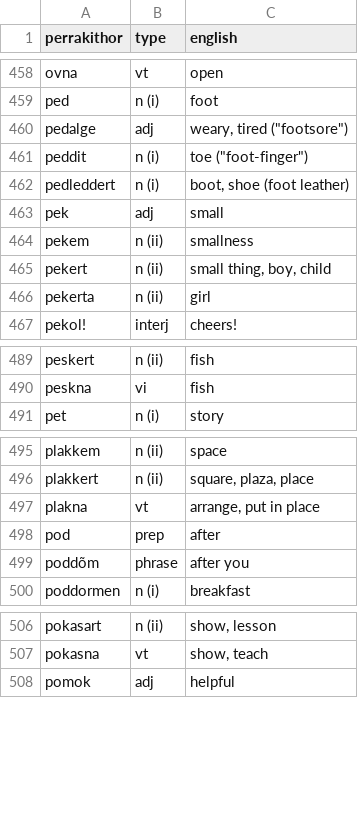
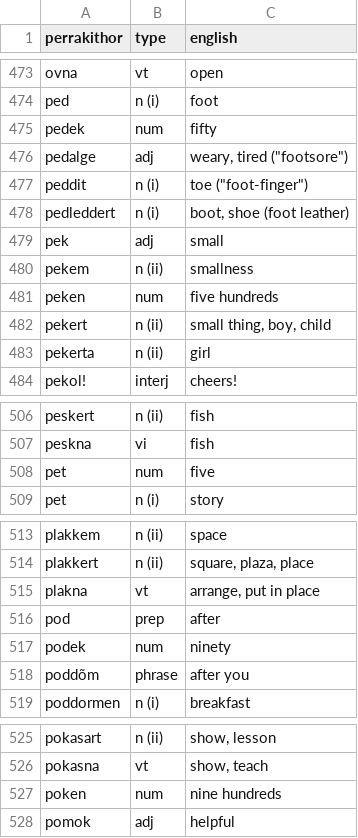
Before and after one commit to darkestkhan/Pel-Perrakithor, a CSV file: dictionary.csv, drawn as a sheet; only a part is shown, gaps mark what is left out; the diff covers the shown part only.

```diff
--- a/dictionary.csv
+++ b/dictionary.csv
@@ -459,2 +474,3 @@
 "ped","n (i)","foot"
+"pedek","num","fifty"
 "pedalge","adj","weary, tired (""footsore"")"
@@ -464,2 +480,3 @@
 "pekem","n (ii)","smallness"
+"peken","num","five hundreds"
 "pekert","n (ii)","small thing, boy, child"
@@ -490,2 +507,3 @@
 "peskna","vi","fish"
+"pet","num","five"
 "pet","n (i)","story"
@@ -498,2 +516,3 @@
 "pod","prep","after"
+"podek","num","ninety"
 "poddõm","phrase","after you"
@@ -507,2 +526,3 @@
 "pokasna","vt","show, teach"
+"poken","num","nine hundreds"
 "pomok","adj","helpful"
```
Also changed, not shown: 29 added rows elsewhere in this file.
